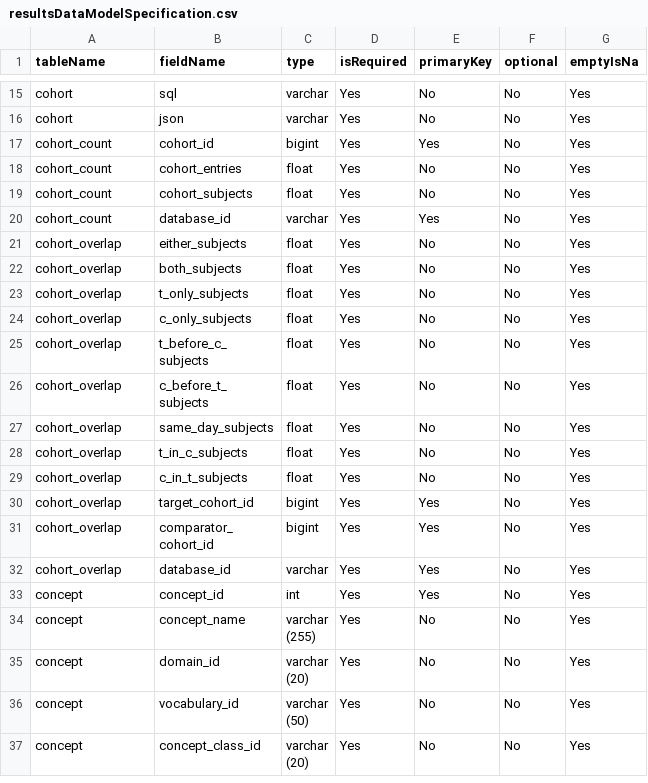
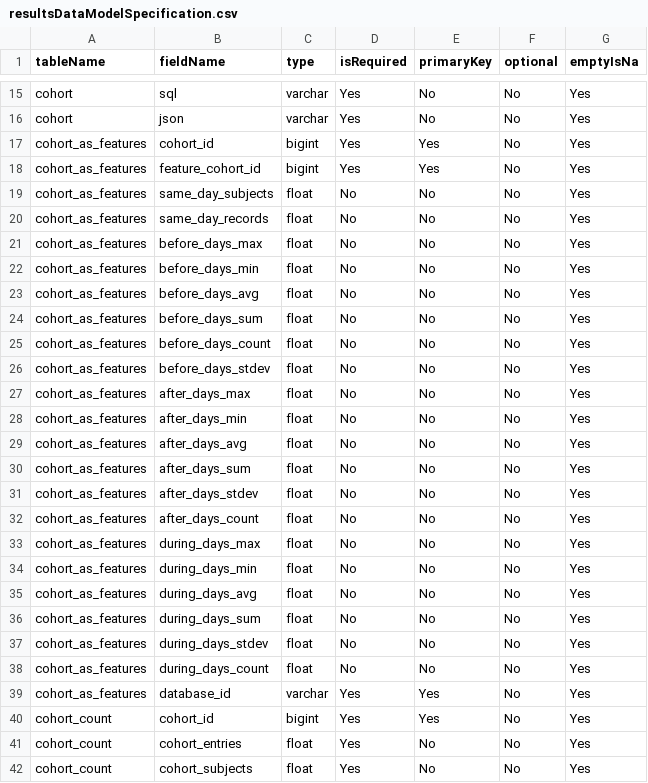
Before and after one commit to OHDSI/CohortDiagnostics, a CSV file: inst/shiny/DiagnosticsExplorer/resultsDataModelSpecification.csv, drawn as a sheet; only a part is shown, gaps mark what is left out; the shorter side is filled out with more unchanged rows; the diff names each change by its address in the sheet, - before the commit and + after, or states it on an @@ line.

Commit message:
Added cohort as features functionality

```diff
--- a/inst/shiny/DiagnosticsExplorer/resultsDataModelSpecification.csv
+++ b/inst/shiny/DiagnosticsExplorer/resultsDataModelSpecification.csv
+row 17: cohort_as_features | cohort_id | bigint | Yes | Yes | No | Yes
+row 18: cohort_as_features | feature_cohort_id | bigint | Yes | Yes | No | Yes
+row 19: cohort_as_features | same_day_subjects | float | No | No | No | Yes
+row 20: cohort_as_features | same_day_records | float | No | No | No | Yes
+row 21: cohort_as_features | before_days_max | float | No | No | No | Yes
+row 22: cohort_as_features | before_days_min | float | No | No | No | Yes
+row 23: cohort_as_features | before_days_avg | float | No | No | No | Yes
+row 24: cohort_as_features | before_days_sum | float | No | No | No | Yes
+row 25: cohort_as_features | before_days_count | float | No | No | No | Yes
+row 26: cohort_as_features | before_days_stdev | float | No | No | No | Yes
+row 27: cohort_as_features | after_days_max | float | No | No | No | Yes
+row 28: cohort_as_features | after_days_min | float | No | No | No | Yes
+row 29: cohort_as_features | after_days_avg | float | No | No | No | Yes
+row 30: cohort_as_features | after_days_sum | float | No | No | No | Yes
+row 31: cohort_as_features | after_days_stdev | float | No | No | No | Yes
+row 32: cohort_as_features | after_days_count | float | No | No | No | Yes
+row 33: cohort_as_features | during_days_max | float | No | No | No | Yes
+row 34: cohort_as_features | during_days_min | float | No | No | No | Yes
+row 35: cohort_as_features | during_days_avg | float | No | No | No | Yes
+row 36: cohort_as_features | during_days_sum | float | No | No | No | Yes
+row 37: cohort_as_features | during_days_stdev | float | No | No | No | Yes
+row 38: cohort_as_features | during_days_count | float | No | No | No | Yes
+row 39: cohort_as_features | database_id | varchar | Yes | Yes | No | Yes
```
Also changed, not shown: 9 other files.
